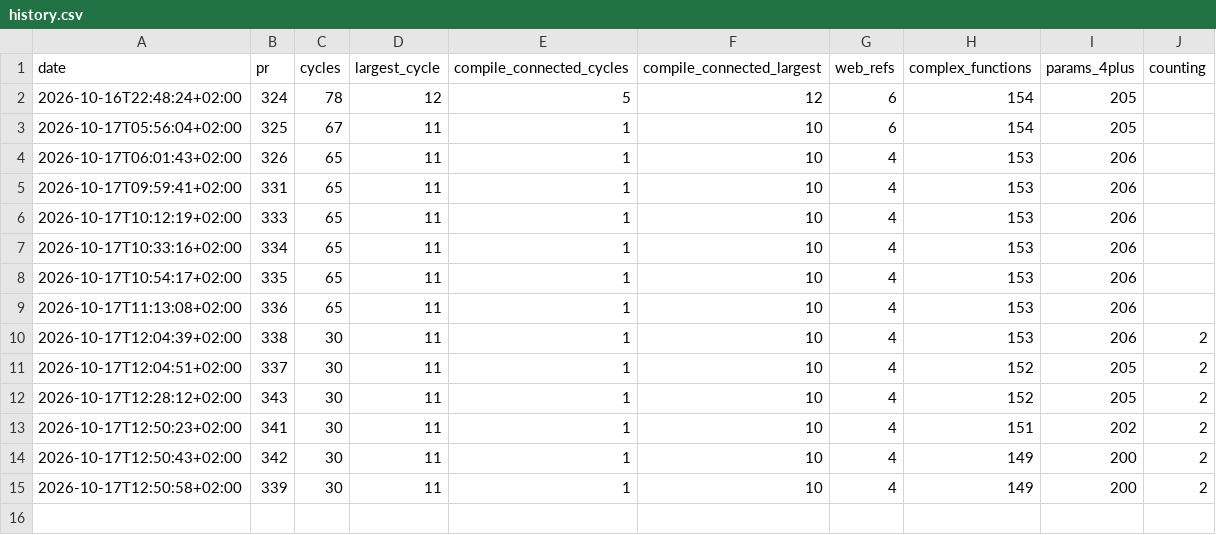
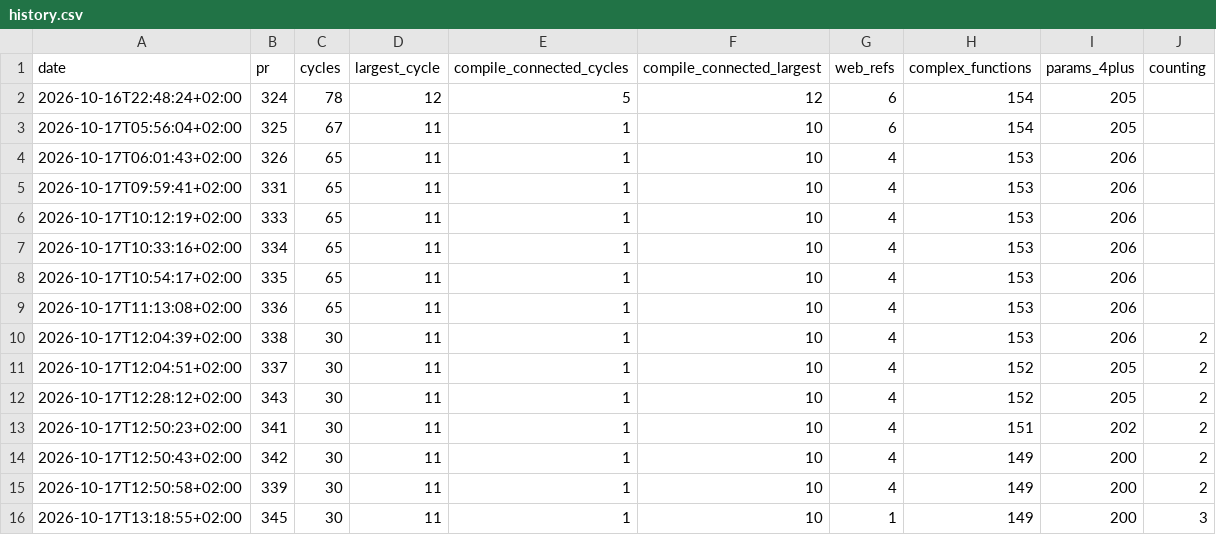
Before and after one commit to fpahlen/ex-tales-forge, a CSV file: docs/health/history.csv, drawn as a sheet.

Commit message:
Health snapshot: rebuild from the latest main before pushing; add #345's row
GITHUB_TOKEN may not push workflow files that differ from main's. Each
attempt now checks that only the history files differ from the latest
main before it adds the row, and retries otherwise. #345's run failed
that way; its row is added back.

```diff
--- a/docs/health/history.csv
+++ b/docs/health/history.csv
@@ -15 +15,2 @@ date,pr,cycles,largest_cycle,compile_connected_cycles,compile_connected_largest,
 2026-10-17T12:50:58+02:00,339,30,11,1,10,4,149,200,2
+2026-10-17T13:18:55+02:00,345,30,11,1,10,1,149,200,3
```
Also changed, not shown: 3 other files.
